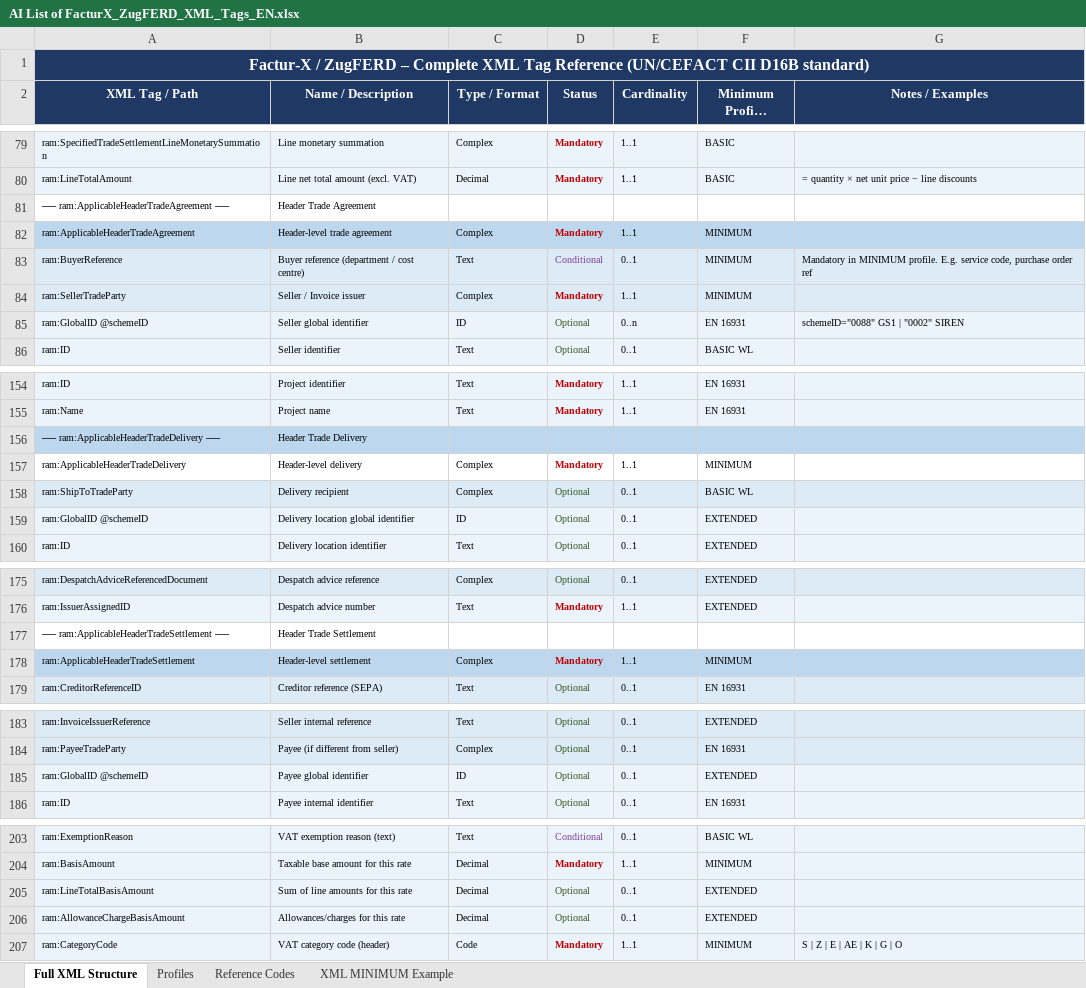
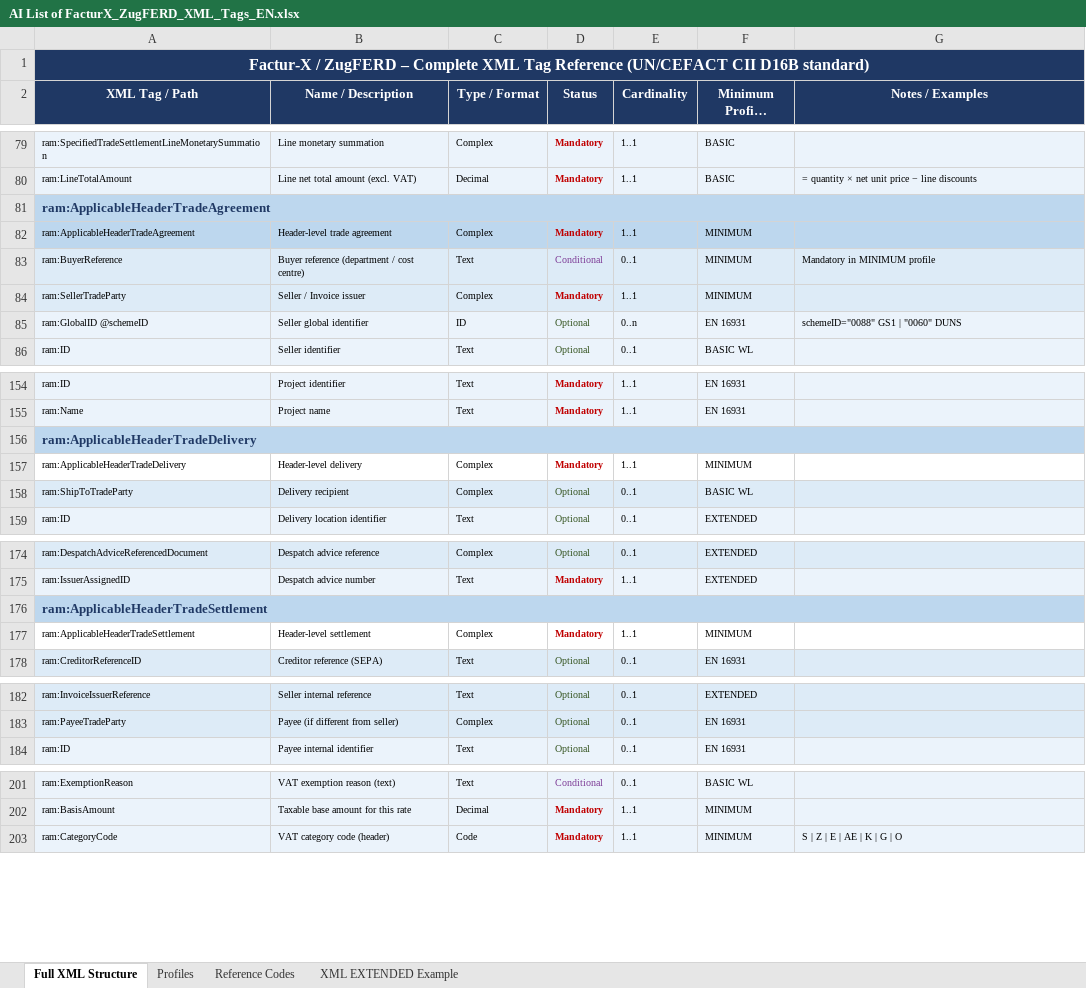
Before and after one commit to theophile69/FacturX-Converter, an Excel workbook: AI List of FacturX_ZugFERD_XML_Tags_EN.xlsx, sheet Full XML Structure, drawn as a sheet; only a part is shown, gaps mark what is left out; long unchanged cells end in …; values as stored, in another font and other column widths than the file's, no borders; formulas without a stored value are shown as written; removed rows and columns are numbered as before the commit, all else as after; the diff covers the shown part only; the diff names each change by its address in the sheet, - before the commit and + after, or states it on an @@ line.

```diff
--- a/AI List of FacturX_ZugFERD_XML_Tags_EN.xlsx (sheet Full XML Structure)
+++ b/AI List of FacturX_ZugFERD_XML_Tags_EN.xlsx (sheet Full XML Structure)
-sheet tab: XML MINIMUM Example
+sheet tab: XML EXTENDED Example
-row 81: ── ram:ApplicableHeaderTradeAgreement ── | Header Trade Agreement
+row 81: ram:ApplicableHeaderTradeAgreement
-G83 (Notes / Examples): …in MINIMUM profile. E.g. service code, purchase order ref
+G83 (Notes / Examples): …in MINIMUM profile
-G85 (Notes / Examples): schemeID="0088" GS1 | "0002" SIREN
+G85 (Notes / Examples): schemeID="0088" GS1 | "0060" DUNS
-row 156: ── ram:ApplicableHeaderTradeDelivery ── | Header Trade Delivery
+row 156: ram:ApplicableHeaderTradeDelivery
-row 159: ram:GlobalID @schemeID | Delivery location global identifier | ID | Optional | 0..1 | EXTENDED
-row 177: ── ram:ApplicableHeaderTradeSettlement ── | Header Trade Settlement
+row 176: ram:ApplicableHeaderTradeSettlement
-A177:G177 fill: #BDD7EE
+A177:G177 fill: none
-row 185: ram:GlobalID @schemeID | Payee global identifier | ID | Optional | 0..1 | EXTENDED
-row 205: ram:LineTotalBasisAmount | Sum of line amounts for this rate | Decimal | Optional | 0..1 | EXTENDED
-row 206: ram:AllowanceChargeBasisAmount | Allowances/charges for this rate | Decimal | Optional | 0..1 | EXTENDED
```
Also changed, not shown: 1 added row, 1 removed row and 8 edited cells elsewhere in this sheet, sheet XML EXTENDED Example, sheet Reference Codes, 1 other file.
